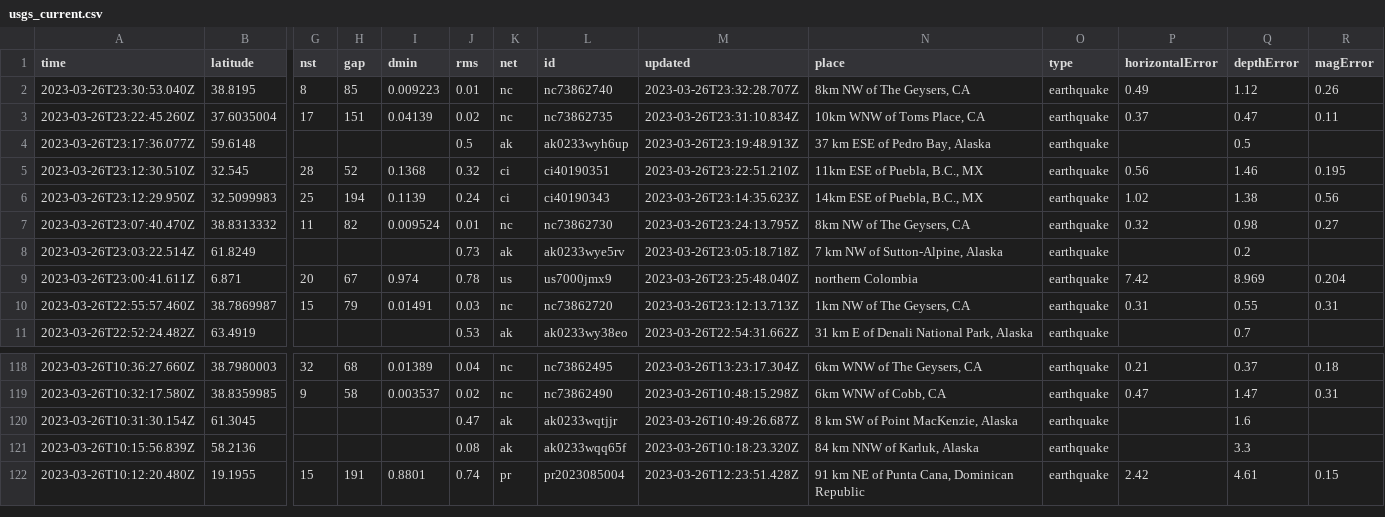
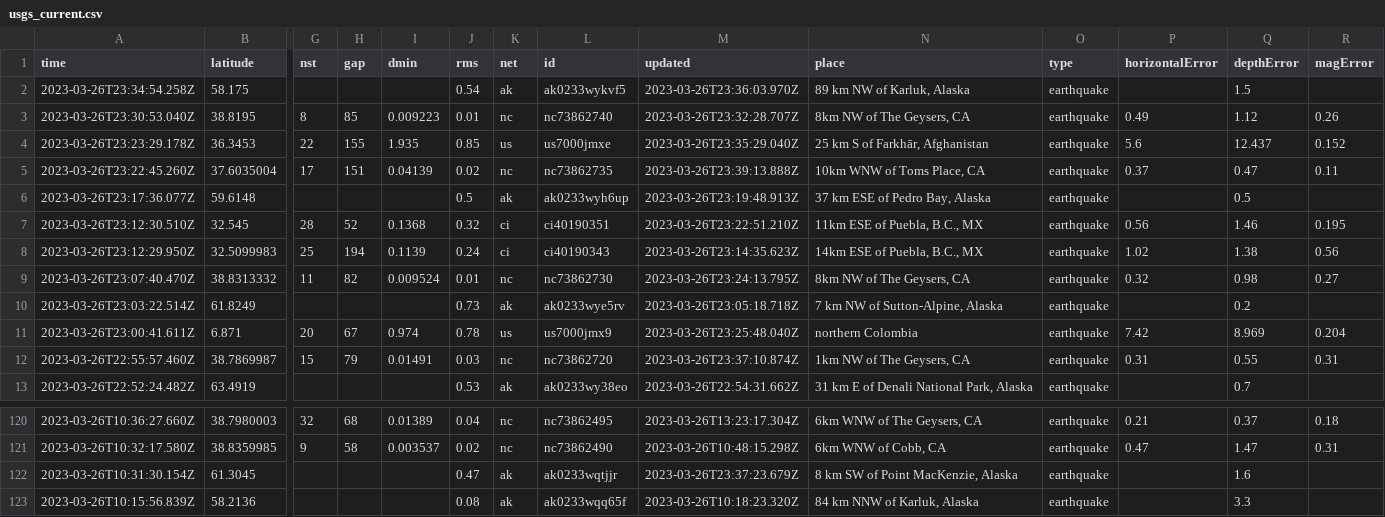
Before and after one commit to jemmastephenson/my-data-robot, a CSV file: usgs_current.csv, drawn as a sheet; only a part is shown, gaps mark what is left out; the shorter side is filled out with more unchanged rows; addresses are those after the commit; rows hold the shown columns only; the diff names each change by its address in the sheet, - before the commit and + after, or states it on an @@ line.

```diff
--- a/usgs_current.csv
+++ b/usgs_current.csv
+row 2: 2023-03-26T23:34:54.258Z | 58.175 |  |  |  | 0.54 | ak | ak0233wykvf5 | 2023-03-26T23:36:03.970Z | 89 km NW of Karluk, Alaska | earthquake |  | 1.5
+row 4: 2023-03-26T23:23:29.178Z | 36.3453 | 22 | 155 | 1.935 | 0.85 | us | us7000jmxe | 2023-03-26T23:35:29.040Z | 25 km S of Farkhār, Afghanistan | earthquake | 5.6 | 12.437 | 0.152
-M5 (updated): 2023-03-26T23:31:10.834Z
+M5 (updated): 2023-03-26T23:39:13.888Z
-M12 (updated): 2023-03-26T23:12:13.713Z
+M12 (updated): 2023-03-26T23:37:10.874Z
-M122 (updated): 2023-03-26T10:49:26.687Z
+M122 (updated): 2023-03-26T23:37:23.679Z
```
